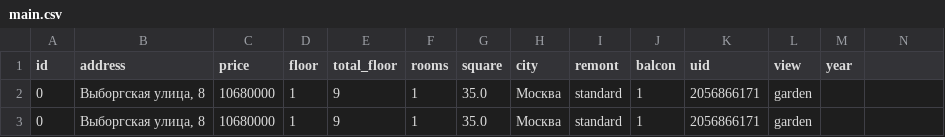
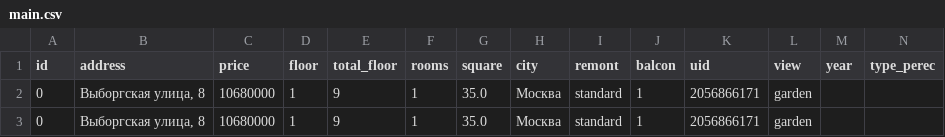
Before and after one commit to Sirius-2024-AI/parsing_data_DK, a CSV file: parsing_and_data/paring_data/main.csv, drawn as a sheet; only a part is shown.

Commit message:
feat: add fn to get extra data from domclick

```diff
--- a/parsing_and_data/paring_data/main.csv
+++ b/parsing_and_data/paring_data/main.csv
@@ -1,2 +1,2 @@
-id,address,price,floor,total_floor,rooms,square,city,remont,balcon,uid,view,year
+id,address,price,floor,total_floor,rooms,square,city,remont,balcon,uid,view,year,type_perec
 0,"Выборгская улица, 8",10680000,1,9,1,35.0,Москва,standard,1,2056866171,garden
```
Also changed, not shown: 6 other files.
